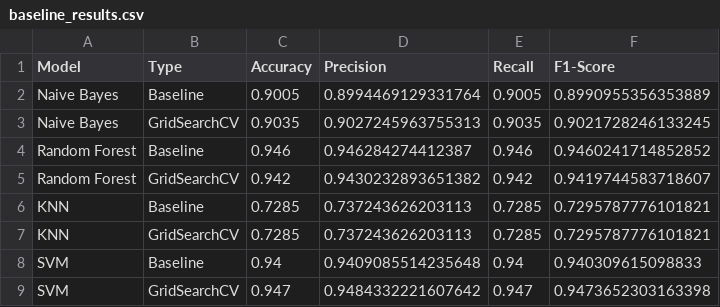
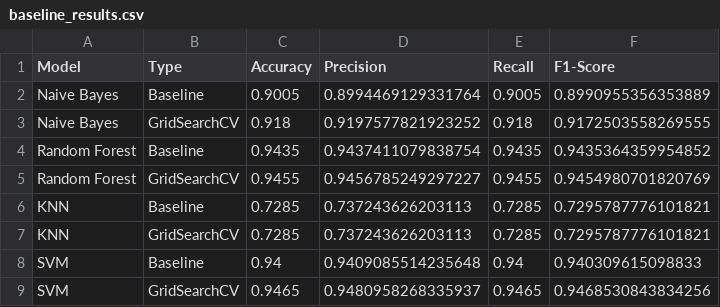
Before and after one commit to jien0404/20_NewsGroups_Project2, a CSV file: results/tables/baseline_results.csv, drawn as a sheet.

Commit message:
baseline IF-IDF gridsearch done

```diff
--- a/results/tables/baseline_results.csv
+++ b/results/tables/baseline_results.csv
@@ -2,5 +2,5 @@ Model,Type,Accuracy,Precision,Recall,F1-Score
 Naive Bayes,Baseline,0.9005,0.8994469129331764,0.9005,0.8990955356353889
-Naive Bayes,GridSearchCV,0.9035,0.9027245963755313,0.9035,0.9021728246133245
-Random Forest,Baseline,0.946,0.946284274412387,0.946,0.9460241714852852
-Random Forest,GridSearchCV,0.942,0.9430232893651382,0.942,0.9419744583718607
+Naive Bayes,GridSearchCV,0.918,0.9197577821923252,0.918,0.9172503558269555
+Random Forest,Baseline,0.9435,0.9437411079838754,0.9435,0.9435364359954852
+Random Forest,GridSearchCV,0.9455,0.9456785249297227,0.9455,0.9454980701820769
 KNN,Baseline,0.7285,0.737243626203113,0.7285,0.7295787776101821
@@ -8,2 +8,2 @@ KNN,GridSearchCV,0.7285,0.737243626203113,0.7285,0.7295787776101821
 SVM,Baseline,0.94,0.9409085514235648,0.94,0.940309615098833
-SVM,GridSearchCV,0.947,0.9484332221607642,0.947,0.9473652303163398
+SVM,GridSearchCV,0.9465,0.9480958268335937,0.9465,0.9468530843834256
```
Also changed, not shown: 8 other files.
